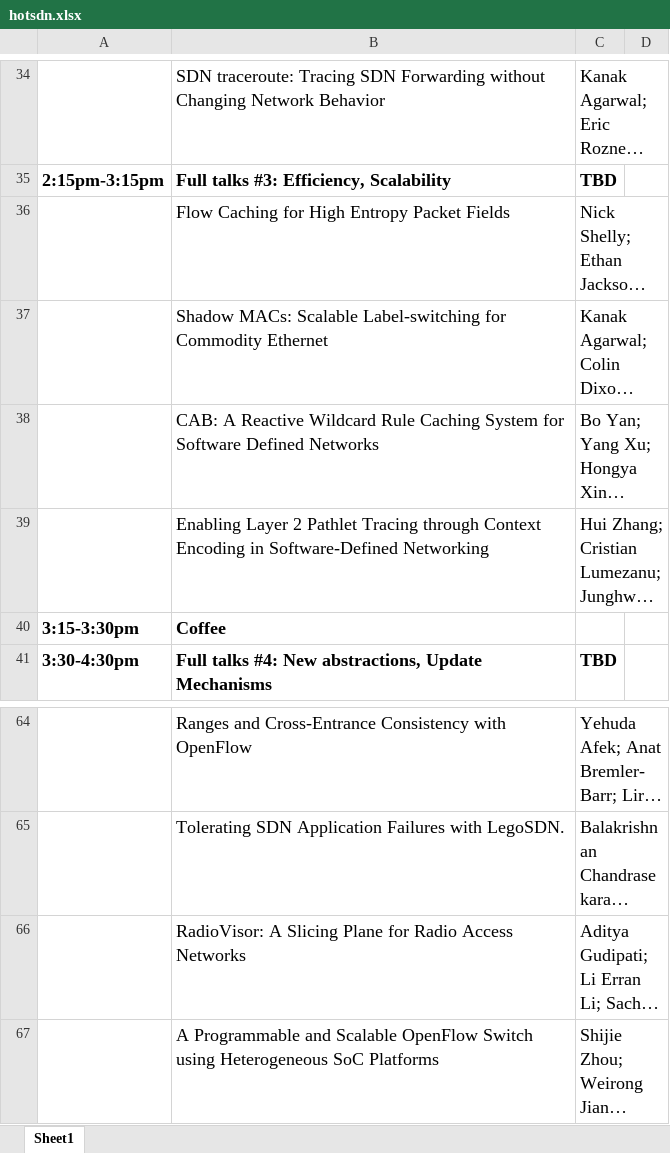
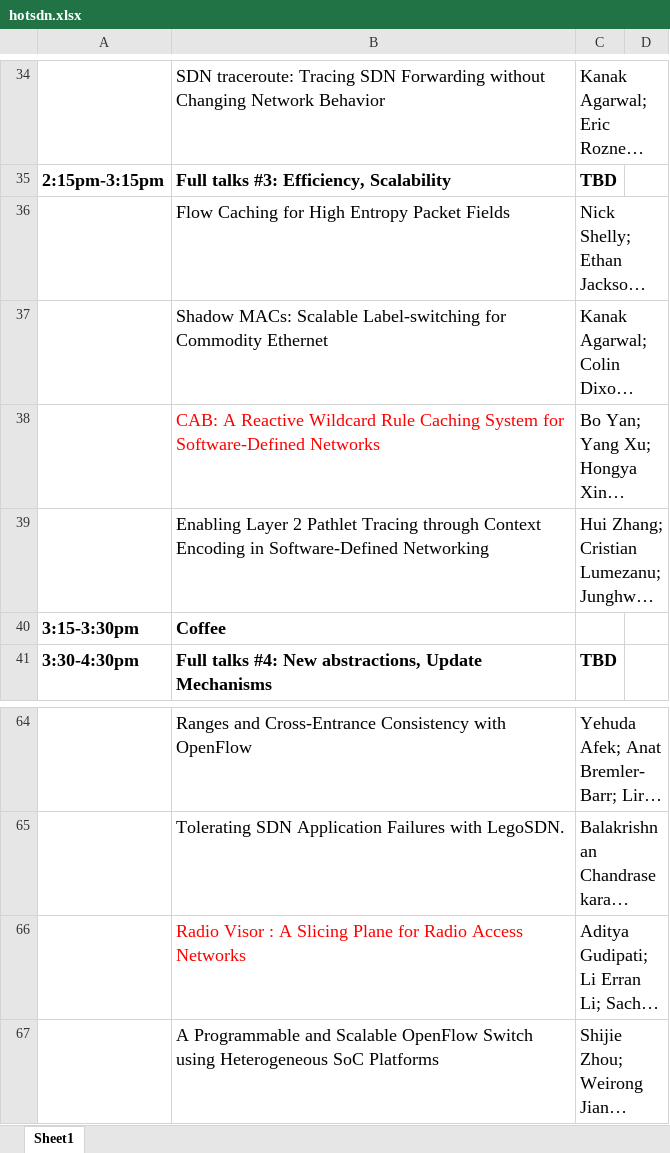
Before and after one commit to brighten/SIGCOMM2014, an Excel workbook: scripts/generate_programs/input_data/hotsdn.xlsx, sheet Sheet1, drawn as a sheet; only a part is shown, gaps mark what is left out; long unchanged cells end in …; values as stored, in another font and other column widths than the file's, no borders; the diff covers the shown part only; the diff names each change by its address in the sheet, - before the commit and + after, or states it on an @@ line.

```diff
--- a/scripts/generate_programs/input_data/hotsdn.xlsx (sheet Sheet1)
+++ b/scripts/generate_programs/input_data/hotsdn.xlsx (sheet Sheet1)
-B38: …System for Software Defined Networks
+B38: …System for Software-Defined Networks
-B38 text colour: black
+B38 text colour: #FF0000
-B66: RadioVisor: A Slicing…
+B66: Radio Visor : A Slicing…
-B66 text colour: black
+B66 text colour: #FF0000
```
Also changed, not shown: 10 edited cells and cell formats elsewhere in this sheet, 2 other files.
